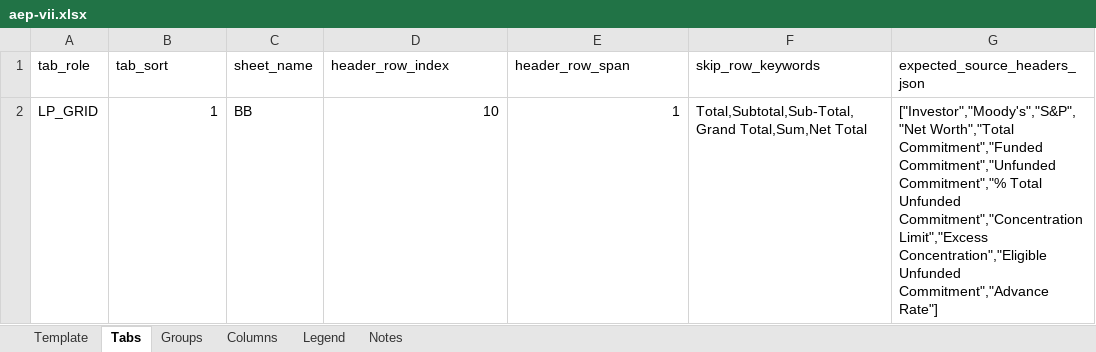
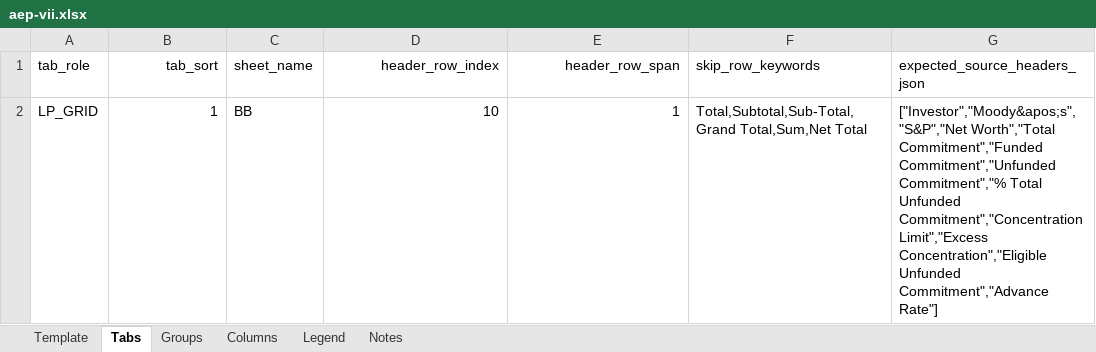
Before and after one commit to alexlen01/pe-sub-jobs, an Excel workbook: data/bb-templates/aep-vii.xlsx, sheet Tabs, drawn as a sheet; values as stored, in another font and other column widths than the file's, no borders; the diff names each change by its address in the sheet, - before the commit and + after, or states it on an @@ line.

```diff
--- a/data/bb-templates/aep-vii.xlsx (sheet Tabs)
+++ b/data/bb-templates/aep-vii.xlsx (sheet Tabs)
-B1 alignment: left
+B1 alignment: right
-D1:E1 alignment: left
+D1:E1 alignment: right
-G2 (expected_source_headers_json): ["Investor","Moody's","S&P","Net Worth","Total Commitment","Funded…
+G2 (expected_source_headers_json): ["Investor","Moody&apos;s","S&P","Net Worth","Total Commitment","Funded…
```
Also changed, not shown: sheet Template, sheet Groups, sheet Columns, sheet Notes, sheet Legend, data/bb-templates/gs-blue-owl.xlsx, data/bb-templates/kkr-ascendant.xlsx, 37 other files.
